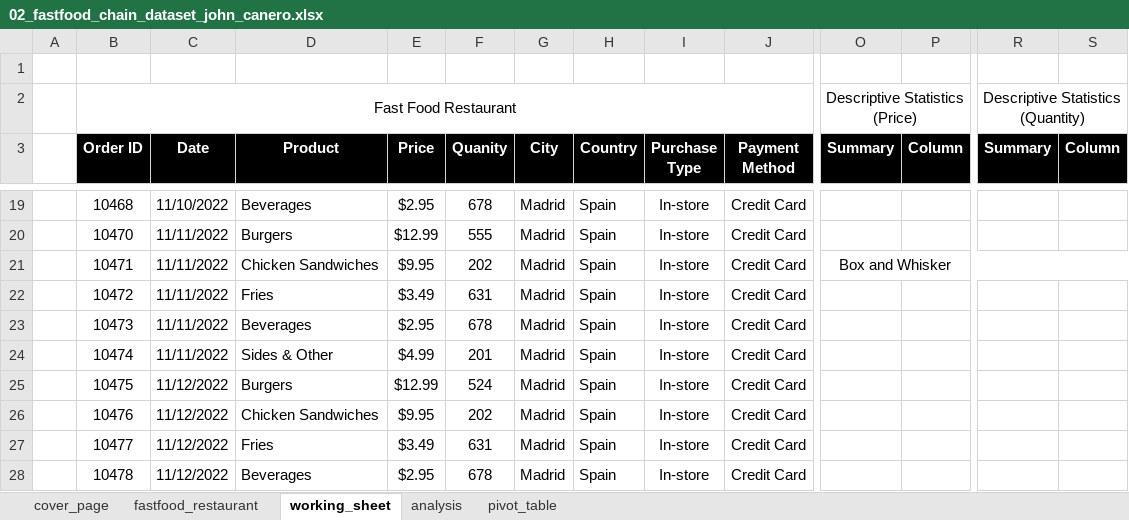
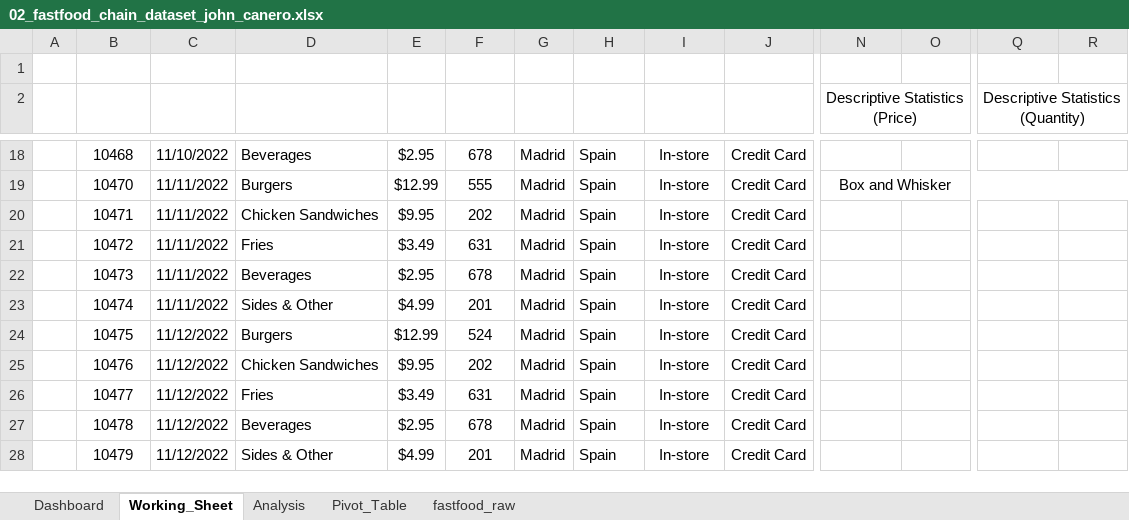
Before and after one commit to johncanero/fastfood_chain_dataset_john_canero, an Excel workbook: 02_fastfood_chain_dataset_john_canero.xlsx, sheet Working_Sheet, drawn as a sheet; only a part is shown, gaps mark what is left out; the shorter side is filled out with more unchanged rows; values as stored, in another font and other column widths than the file's, no borders; charts and pictures and table styles not drawn; removed rows and columns are numbered as before the commit, all else as after; rows hold the shown columns only; the diff covers the shown part only; the diff names each change by its address in the sheet, - before the commit and + after, or states it on an @@ line.

```diff
--- a/02_fastfood_chain_dataset_john_canero.xlsx (sheet Working_Sheet)
+++ b/02_fastfood_chain_dataset_john_canero.xlsx (sheet Working_Sheet)
-sheet tab: cover_page
+sheet tab: Dashboard
-sheet tab: fastfood_restaurant
+sheet tab: fastfood_raw
-sheet tab: working_sheet
+sheet tab: Working_Sheet
-sheet tab: analysis
+sheet tab: Analysis
-sheet tab: pivot_table
+sheet tab: Pivot_Table
@@ sheet tab order changed: Dashboard | Working_Sheet | Analysis | Pivot_Table | fastfood_raw @@
-row 2:  | Fast Food Restaurant |  |  |  |  |  |  |  |  | Descriptive Statistics (Price) |  | Descriptive Statistics (Quantity)
-B2:J2 fill: #000000
+B2:J2 fill: none
-N2: Summary
+N2: Descriptive Statistics (Price)
-N2:O2 fill: #000000
+N2:O2 fill: none
@@ N2 bold: on → off, text colour: #FFFFFF → black @@
+N2:O2 merged
-O2: Column
+O2: (empty)
-Q2: Summary
+Q2: Descriptive Statistics (Quantity)
-Q2:R2 fill: #000000
+Q2:R2 fill: none
@@ Q2 bold: on → off, text colour: #FFFFFF → black @@
+Q2:R2 merged
-R2: Column
+R2: (empty)
-N19 (Descriptive Statistics (Price)): (empty)
+N19 (Descriptive Statistics (Price)): Box and Whisker
+N19:R19 merged
-N20 (Descriptive Statistics (Price)): Box and Whisker
+N20 (Descriptive Statistics (Price)): (empty)
-O21:S21 merged
```
Also changed, not shown: 1 removed column, 60 edited cells and cell formats elsewhere in this sheet, sheet Dashboard, sheet Analysis, sheet Pivot_Table, charts or pictures, 9 other files.
